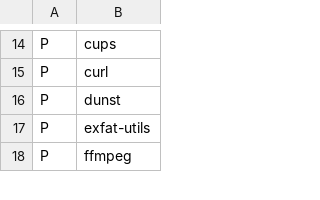
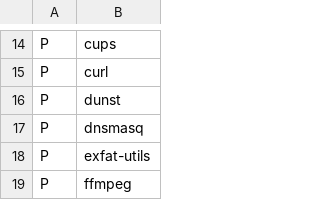
Before and after one commit to mackpiat/whypr_rice, a CSV file: pac.csv, drawn as a sheet; only a part is shown, gaps mark what is left out; the diff names each change by its address in the sheet, - before the commit and + after, or states it on an @@ line.

Commit message:
updated packages

```diff
--- a/pac.csv
+++ b/pac.csv
+row 17: P | dnsmasq
```
